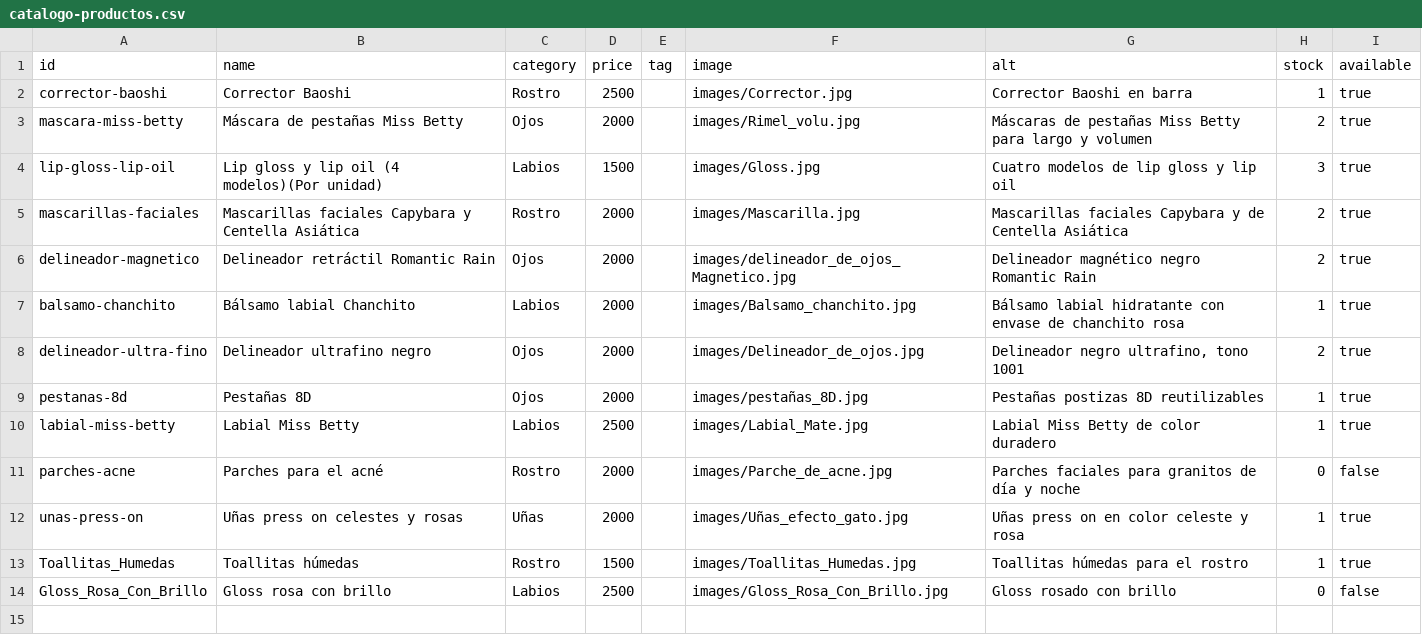
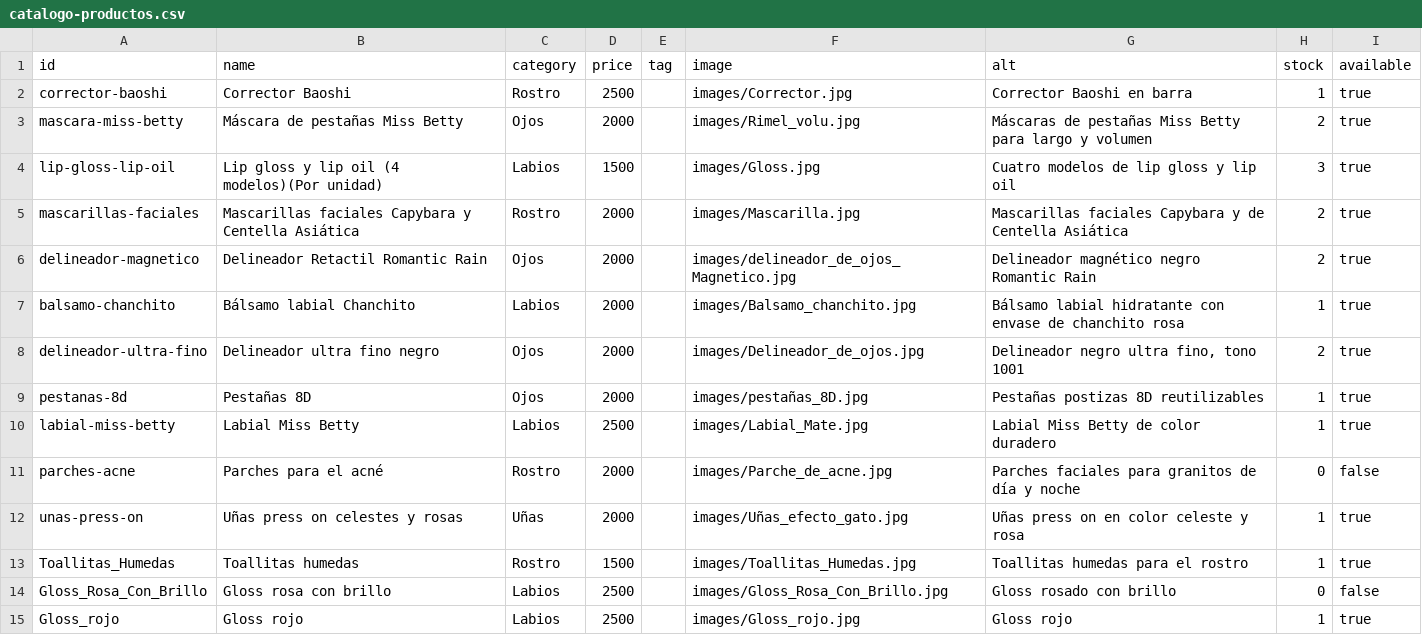
Before and after one commit to purabelleza-js/purabelleza-js.github.io, a CSV file: catalogo-productos.csv, drawn as a sheet.

```diff
--- a/catalogo-productos.csv
+++ b/catalogo-productos.csv
@@ -5,5 +5,5 @@ lip-gloss-lip-oil,"Lip gloss y lip oil (4 modelos)(Por unidad)",Labios,1500,,ima
 mascarillas-faciales,Mascarillas faciales Capybara y Centella Asiática,Rostro,2000,,images/Mascarilla.jpg,Mascarillas faciales Capybara y de Centella Asiática,2,true
-delineador-magnetico,Delineador retráctil Romantic Rain,Ojos,2000,,images/delineador_de_ojos_Magnetico.jpg,Delineador magnético negro Romantic Rain,2,true
+delineador-magnetico,Delineador Retactil Romantic Rain,Ojos,2000,,images/delineador_de_ojos_Magnetico.jpg,Delineador magnético negro Romantic Rain,2,true
 balsamo-chanchito,Bálsamo labial Chanchito,Labios,2000,,images/Balsamo_chanchito.jpg,Bálsamo labial hidratante con envase de chanchito rosa,1,true
-delineador-ultra-fino,Delineador ultrafino negro,Ojos,2000,,images/Delineador_de_ojos.jpg,"Delineador negro ultrafino, tono 1001",2,true
+delineador-ultra-fino,Delineador ultra fino negro,Ojos,2000,,images/Delineador_de_ojos.jpg,"Delineador negro ultra fino, tono 1001",2,true
 pestanas-8d,Pestañas 8D,Ojos,2000,,images/pestañas_8D.jpg,Pestañas postizas 8D reutilizables,1,true
@@ -12,3 +12,4 @@ parches-acne,Parches para el acné,Rostro,2000,,images/Parche_de_acne.jpg,Parche
 unas-press-on,Uñas press on celestes y rosas,Uñas,2000,,images/Uñas_efecto_gato.jpg,Uñas press on en color celeste y rosa,1,true
-Toallitas_Humedas,Toallitas húmedas,Rostro,1500,,images/Toallitas_Humedas.jpg,Toallitas húmedas para el rostro,1,true
+Toallitas_Humedas,Toallitas humedas,Rostro,1500,,images/Toallitas_Humedas.jpg,Toallitas humedas para el rostro,1,true
 Gloss_Rosa_Con_Brillo,Gloss rosa con brillo,Labios,2500,,images/Gloss_Rosa_Con_Brillo.jpg,Gloss rosado con brillo,0,false
+Gloss_rojo,Gloss rojo,Labios,2500,,images/Gloss_rojo.jpg,Gloss rojo,1,true
```
Also changed, not shown: 1 other file.
